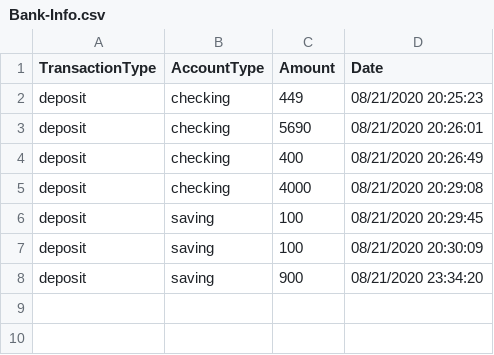
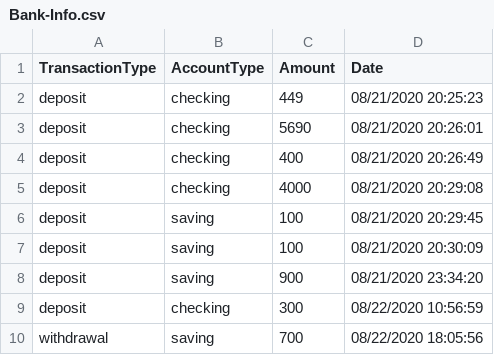
Before and after one commit to mammar86/FirstBankOfSuncoast, a CSV file: Bank-Info.csv, drawn as a sheet; the diff names each change by its address in the sheet, - before the commit and + after, or states it on an @@ line.

Commit message:
app is fully functional

```diff
--- a/Bank-Info.csv
+++ b/Bank-Info.csv
+row 9: deposit | checking | 300 | 08/22/2020 10:56:59
+row 10: withdrawal | saving | 700 | 08/22/2020 18:05:56
```
